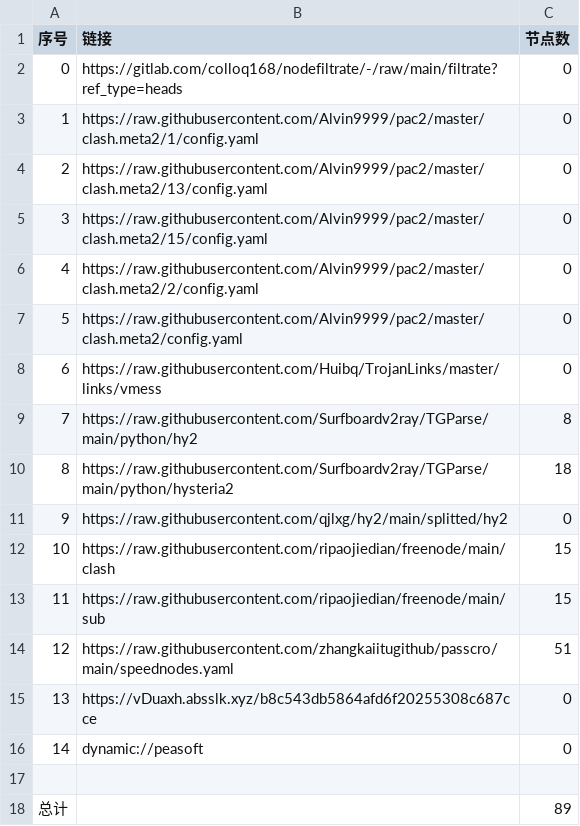
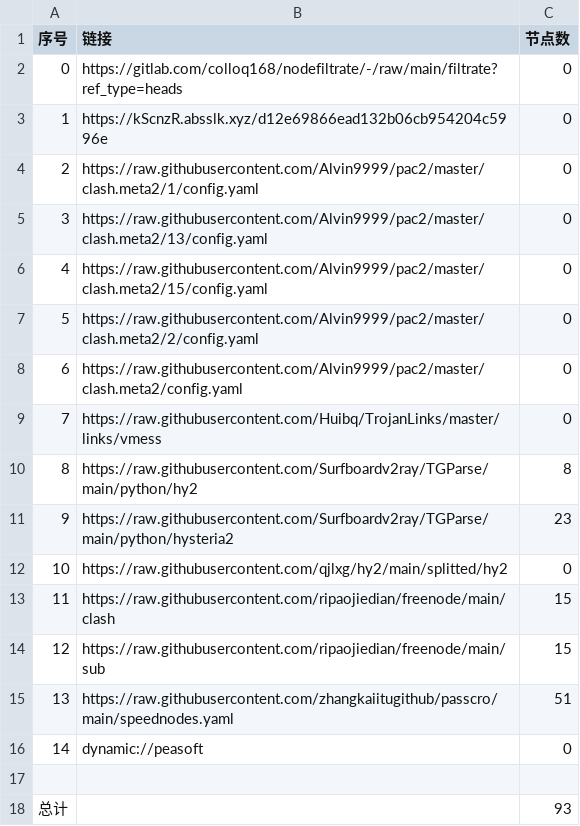
Before and after one commit to A2722629488/zidongpachong, a CSV file: list_result.csv, drawn as a sheet; removed rows and columns are numbered as before the commit, all else as after; the diff names each change by its address in the sheet, - before the commit and + after, or states it on an @@ line.

```diff
--- a/list_result.csv
+++ b/list_result.csv
+row 3: 1 | https://kScnzR.absslk.xyz/d12e69866ead132b06cb954204c5996e | 0
@@ column A (序号) renumbered between rows 4 and 15 @@
-C11 (节点数): 18
+C11 (节点数): 23
-row 15: 13 | https://vDuaxh.absslk.xyz/b8c543db5864afd6f20255308c687cce | 0
-C18 (节点数): 89
+C18 (节点数): 93
```
Also changed, not shown: 20 other files.
